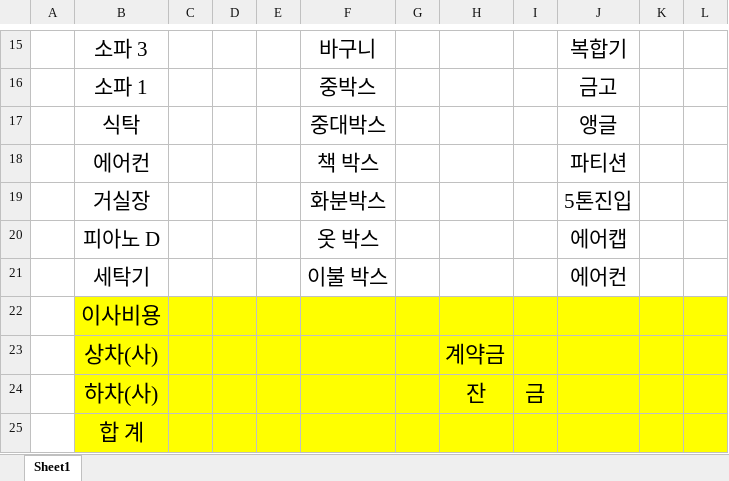
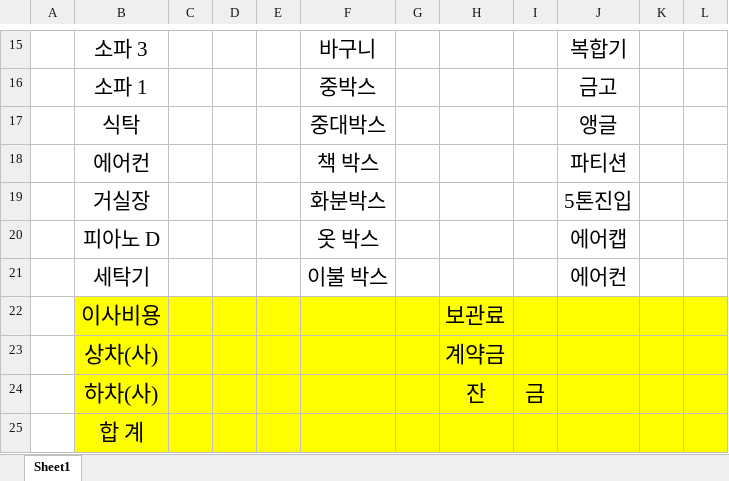
Before and after one commit to move24day/move24day, an Excel workbook: final.xlsx, sheet Sheet1, drawn as a sheet; only a part is shown, gaps mark what is left out; values as stored, in another font and other column widths than the file's, no borders; the diff names each change by its address in the sheet, - before the commit and + after, or states it on an @@ line.

Commit message:
Add files via upload

```diff
--- a/final.xlsx (sheet Sheet1)
+++ b/final.xlsx (sheet Sheet1)
-H22: (empty)
+H22: 보관료
```
